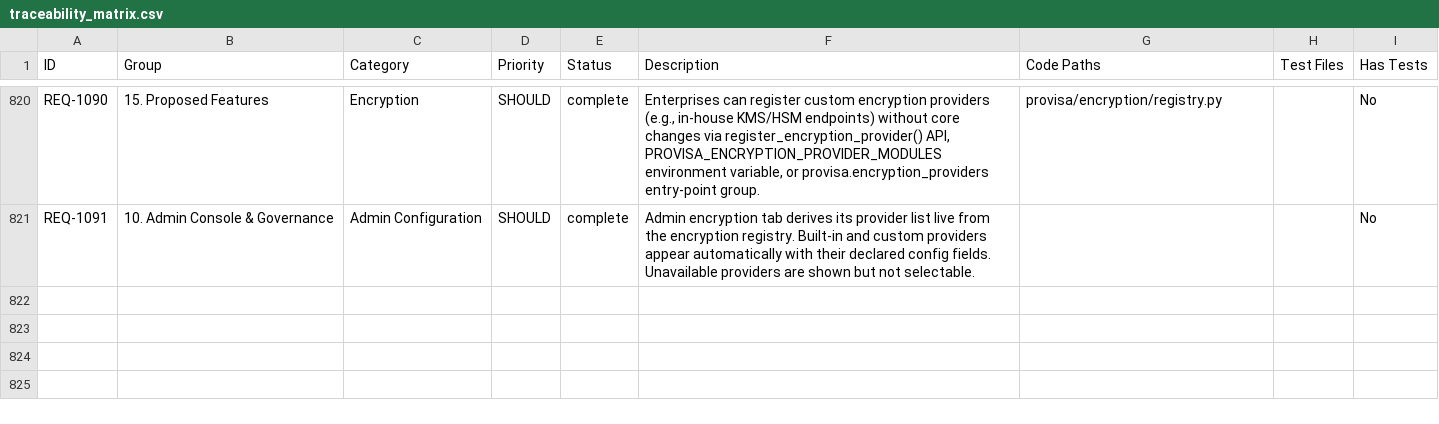
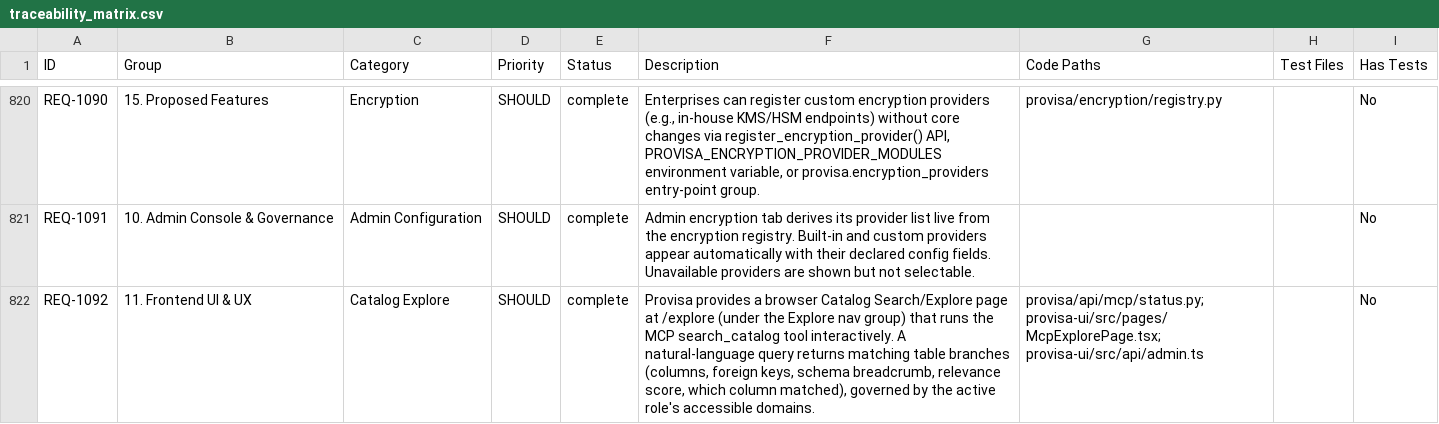
Before and after one commit to kenstott/provisa, a CSV file: docs/exports/traceability_matrix.csv, drawn as a sheet; only a part is shown, gaps mark what is left out.

```diff
--- a/docs/exports/traceability_matrix.csv
+++ b/docs/exports/traceability_matrix.csv
@@ -821 +821,2 @@ REQ-1090,15. Proposed Features,Encryption,SHOULD,complete,"Enterprises can regis
 REQ-1091,10. Admin Console & Governance,Admin Configuration,SHOULD,complete,Admin encryption tab derives its provider list live from the encryption registry. Built-in and custom providers appear automatically with their declared config fields. Unavailable providers are shown but not selectable.,,,No
+REQ-1092,11. Frontend UI & UX,Catalog Explore,SHOULD,complete,"Provisa provides a browser Catalog Search/Explore page at /explore (under the Explore nav group) that runs the MCP search_catalog tool interactively. A natural-language query returns matching table branches (columns, foreign keys, schema breadcrumb, relevance score, which column matched), governed by the active role's accessible domains.",provisa/api/mcp/status.py; provisa-ui/src/pages/McpExplorePage.tsx; provisa-ui/src/api/admin.ts,,No
```
Also changed, not shown: docs/exports/feature_matrix.csv, 10 other files.
